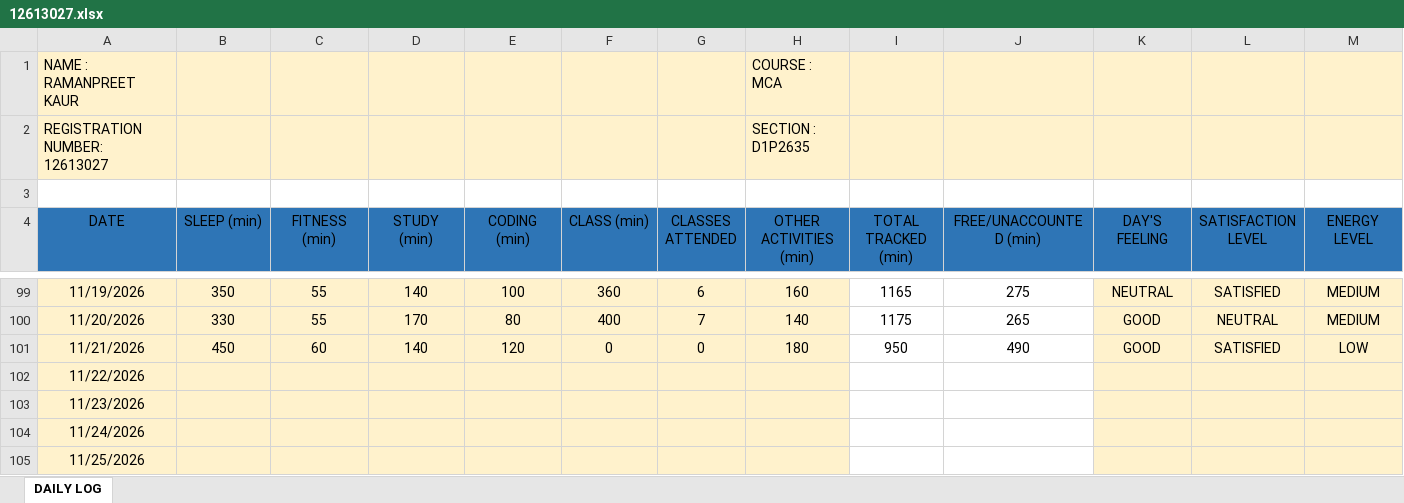
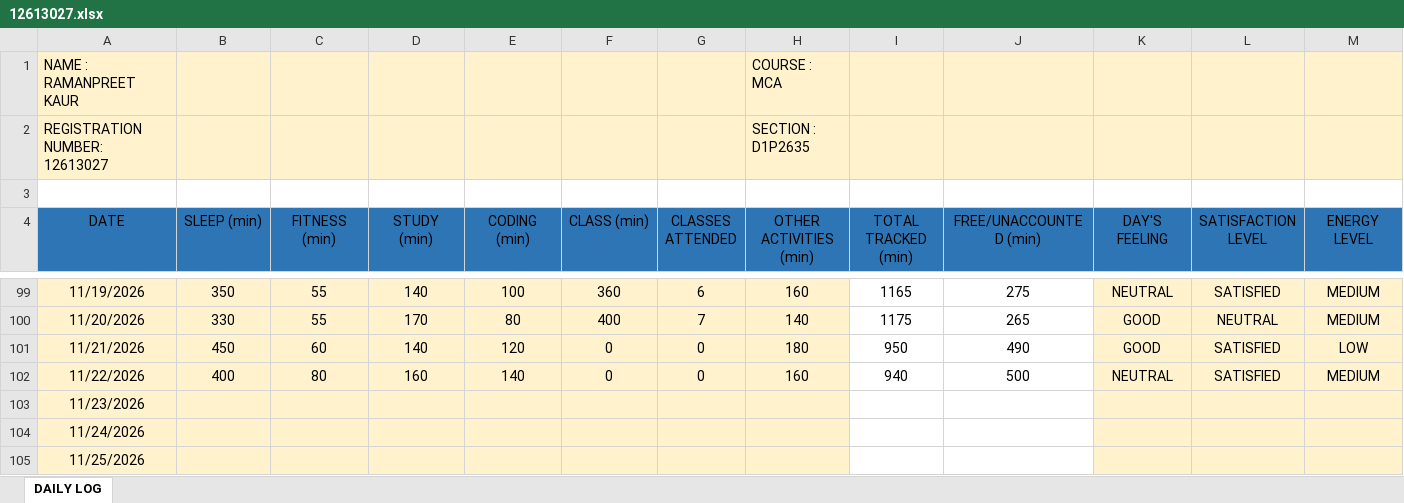
Before and after one commit to Ramanpreet08/CAP-776, an Excel workbook: 12613027.xlsx, sheet DAILY LOG, drawn as a sheet; only a part is shown, gaps mark what is left out; values as stored, in another font and other column widths than the file's, no borders; the diff covers the shown part only; the diff names each change by its address in the sheet, - before the commit and + after, or states it on an @@ line.

Commit message:
Add files via upload

```diff
--- a/12613027.xlsx (sheet DAILY LOG)
+++ b/12613027.xlsx (sheet DAILY LOG)
-B102 (SLEEP (min)): (empty)
+B102 (SLEEP (min)): 400
-C102 (FITNESS (min)): (empty)
+C102 (FITNESS (min)): 80
-D102 (STUDY (min)): (empty)
+D102 (STUDY (min)): 160
-E102 (CODING (min)): (empty)
+E102 (CODING (min)): 140
-F102 (CLASS (min)): (empty)
+F102 (CLASS (min)): 0
-G102 (CLASSES ATTENDED): (empty)
+G102 (CLASSES ATTENDED): 0
-H102 (OTHER ACTIVITIES (min)): (empty)
+H102 (OTHER ACTIVITIES (min)): 160
-I102 (TOTAL TRACKED (min)): (empty)
+I102 (TOTAL TRACKED (min)): 940
-J102 (FREE/UNACCOUNTED (min)): (empty)
+J102 (FREE/UNACCOUNTED (min)): 500
-K102 (DAY'S FEELING): (empty)
+K102 (DAY'S FEELING): NEUTRAL
-L102 (SATISFACTION LEVEL): (empty)
+L102 (SATISFACTION LEVEL): SATISFIED
-M102 (ENERGY LEVEL): (empty)
+M102 (ENERGY LEVEL): MEDIUM
```
Also changed, not shown: 1 edited cell elsewhere in this sheet.
